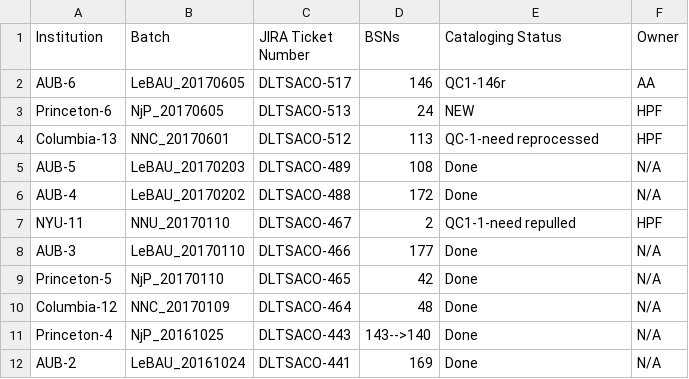
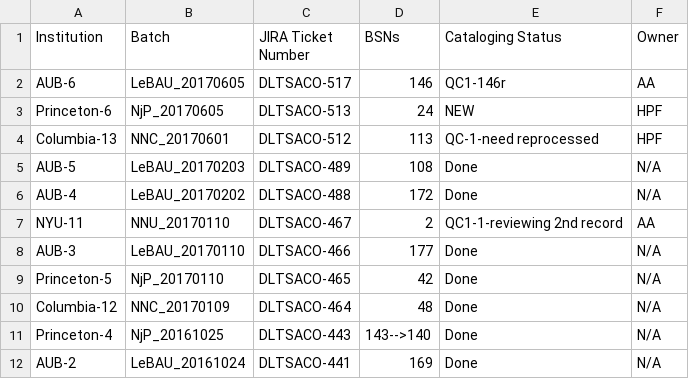
Before and after one commit to NYULibraries/aco-karms, a CSV file: work/batch-jira-tkts.csv, drawn as a sheet; only a part is shown.

Commit message:
Update batch-jira-tkts.csv

```diff
--- a/work/batch-jira-tkts.csv
+++ b/work/batch-jira-tkts.csv
@@ -6,3 +6,3 @@ AUB-5,LeBAU_20170203,DLTSACO-489,108,Done,N/A
 AUB-4,LeBAU_20170202,DLTSACO-488,172,Done,N/A
-NYU-11,NNU_20170110,DLTSACO-467,2,QC1-1-need repulled,HPF
+NYU-11,NNU_20170110,DLTSACO-467,2,QC1-1-reviewing 2nd record,AA
 AUB-3,LeBAU_20170110,DLTSACO-466,177,Done,N/A
```
